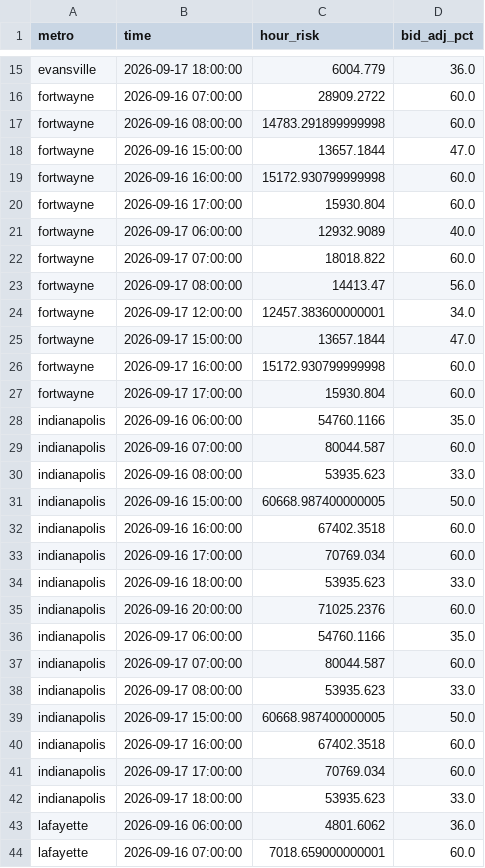
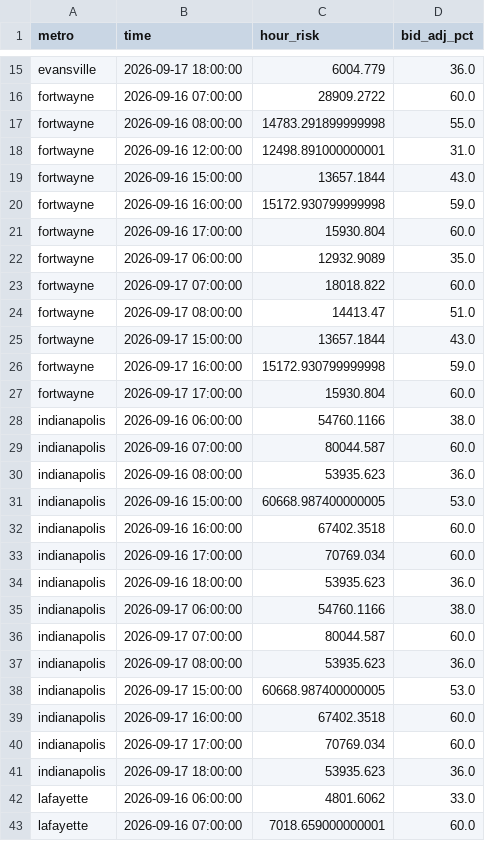
Before and after one commit to danielliu12/accident-forecaster, a CSV file: docs/dayparting.csv, drawn as a sheet; only a part is shown, gaps mark what is left out; the diff covers the shown part only.

```diff
--- a/docs/dayparting.csv
+++ b/docs/dayparting.csv
@@ -16,29 +16,28 @@ evansville,2026-09-17 18:00:00,6004.779,36.0
 fortwayne,2026-09-16 07:00:00,28909.2722,60.0
-fortwayne,2026-09-16 08:00:00,14783.291899999998,60.0
-fortwayne,2026-09-16 15:00:00,13657.1844,47.0
-fortwayne,2026-09-16 16:00:00,15172.930799999998,60.0
+fortwayne,2026-09-16 08:00:00,14783.291899999998,55.0
+fortwayne,2026-09-16 12:00:00,12498.891000000001,31.0
+fortwayne,2026-09-16 15:00:00,13657.1844,43.0
+fortwayne,2026-09-16 16:00:00,15172.930799999998,59.0
 fortwayne,2026-09-16 17:00:00,15930.804,60.0
-fortwayne,2026-09-17 06:00:00,12932.9089,40.0
+fortwayne,2026-09-17 06:00:00,12932.9089,35.0
 fortwayne,2026-09-17 07:00:00,18018.822,60.0
-fortwayne,2026-09-17 08:00:00,14413.47,56.0
-fortwayne,2026-09-17 12:00:00,12457.383600000001,34.0
-fortwayne,2026-09-17 15:00:00,13657.1844,47.0
-fortwayne,2026-09-17 16:00:00,15172.930799999998,60.0
+fortwayne,2026-09-17 08:00:00,14413.47,51.0
+fortwayne,2026-09-17 15:00:00,13657.1844,43.0
+fortwayne,2026-09-17 16:00:00,15172.930799999998,59.0
 fortwayne,2026-09-17 17:00:00,15930.804,60.0
-indianapolis,2026-09-16 06:00:00,54760.1166,35.0
+indianapolis,2026-09-16 06:00:00,54760.1166,38.0
 indianapolis,2026-09-16 07:00:00,80044.587,60.0
-indianapolis,2026-09-16 08:00:00,53935.623,33.0
-indianapolis,2026-09-16 15:00:00,60668.987400000005,50.0
+indianapolis,2026-09-16 08:00:00,53935.623,36.0
+indianapolis,2026-09-16 15:00:00,60668.987400000005,53.0
 indianapolis,2026-09-16 16:00:00,67402.3518,60.0
 indianapolis,2026-09-16 17:00:00,70769.034,60.0
-indianapolis,2026-09-16 18:00:00,53935.623,33.0
-indianapolis,2026-09-16 20:00:00,71025.2376,60.0
-indianapolis,2026-09-17 06:00:00,54760.1166,35.0
+indianapolis,2026-09-16 18:00:00,53935.623,36.0
+indianapolis,2026-09-17 06:00:00,54760.1166,38.0
 indianapolis,2026-09-17 07:00:00,80044.587,60.0
-indianapolis,2026-09-17 08:00:00,53935.623,33.0
-indianapolis,2026-09-17 15:00:00,60668.987400000005,50.0
+indianapolis,2026-09-17 08:00:00,53935.623,36.0
+indianapolis,2026-09-17 15:00:00,60668.987400000005,53.0
 indianapolis,2026-09-17 16:00:00,67402.3518,60.0
 indianapolis,2026-09-17 17:00:00,70769.034,60.0
-indianapolis,2026-09-17 18:00:00,53935.623,33.0
-lafayette,2026-09-16 06:00:00,4801.6062,36.0
+indianapolis,2026-09-17 18:00:00,53935.623,36.0
+lafayette,2026-09-16 06:00:00,4801.6062,33.0
 lafayette,2026-09-16 07:00:00,7018.659000000001,60.0
```
Also changed, not shown: 30 edited cells elsewhere in this file, docs/budget_shares.csv, docs/county_risk.csv, 7 other files.
